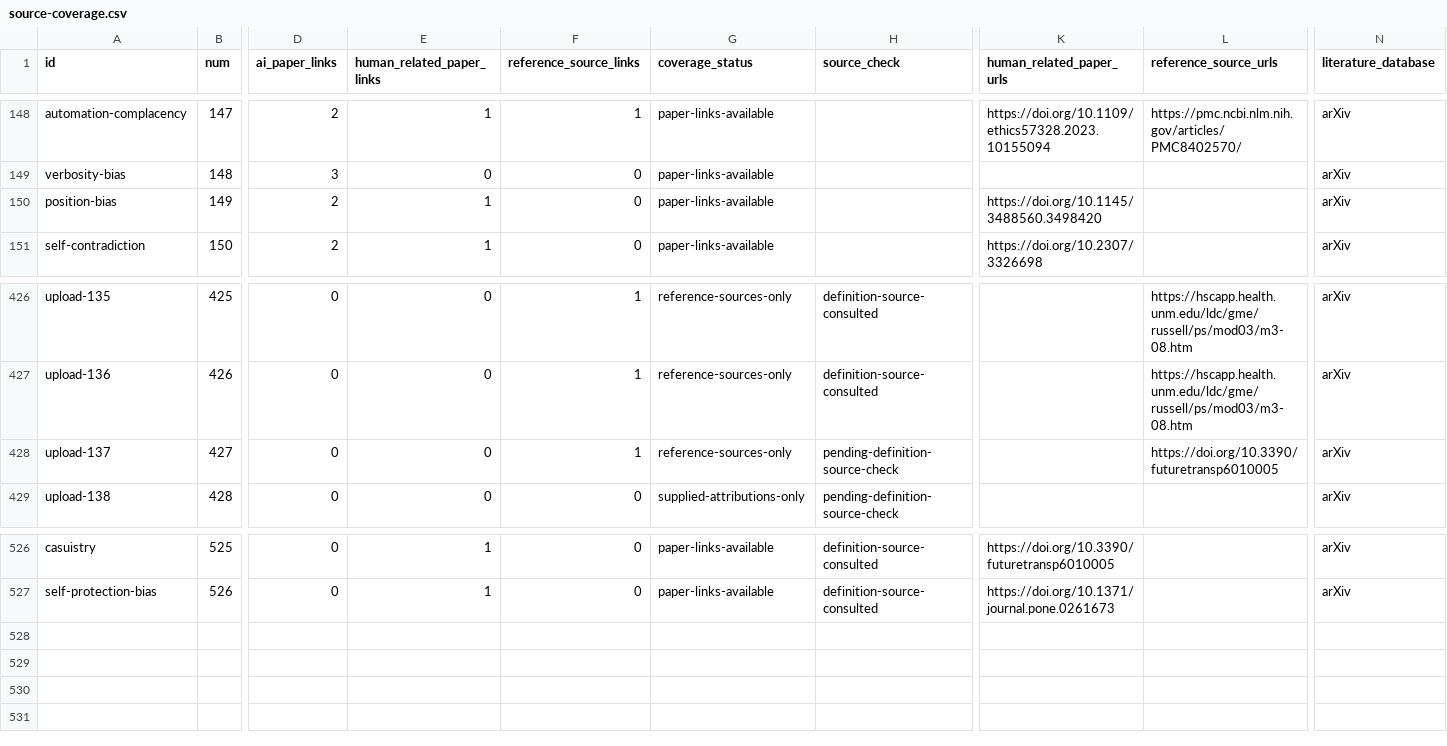
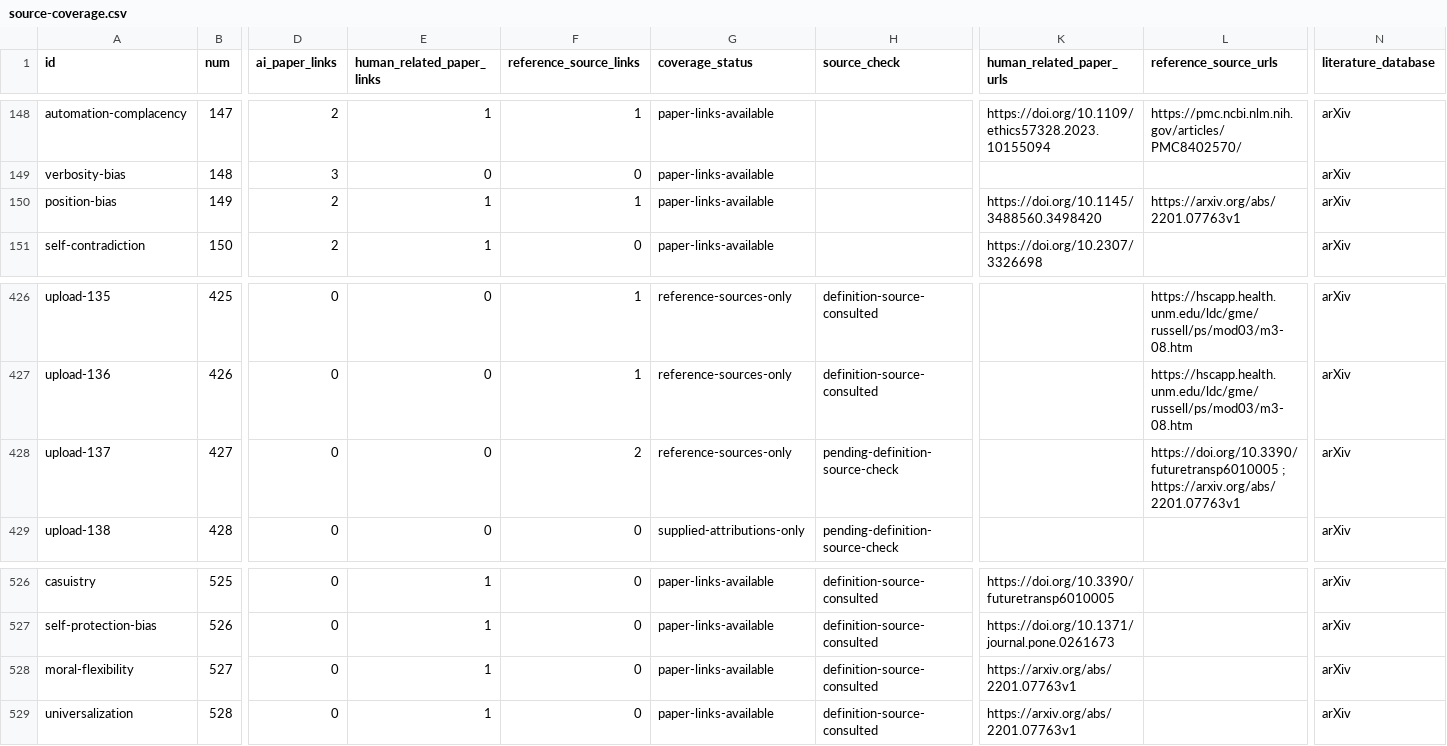
Before and after one commit to danlex/ethicalhive, a CSV file: docs/source-coverage.csv, drawn as a sheet; only a part is shown, gaps mark what is left out; rows hold the shown columns only; the diff names each change by its address in the sheet, - before the commit and + after, or states it on an @@ line.

Commit message:
PDF 0091: add moral flexibility and universalization with version boundaries

```diff
--- a/docs/source-coverage.csv
+++ b/docs/source-coverage.csv
-F150 (reference_source_links): 0
+F150 (reference_source_links): 1
-L150 (reference_source_urls): (empty)
+L150 (reference_source_urls): https://arxiv.org/abs/2201.07763v1
-F428 (reference_source_links): 1
+F428 (reference_source_links): 2
-L428 (reference_source_urls): https://doi.org/10.3390/futuretransp6010005
+L428 (reference_source_urls): https://doi.org/10.3390/futuretransp6010005 ; https://arxiv.org/abs/2201.07763v1
+row 528: moral-flexibility | 527 | 0 | 1 | 0 | paper-links-available | definition-source-consulted | https://arxiv.org/abs/2201.07763v1 |  | arXiv
+row 529: universalization | 528 | 0 | 1 | 0 | paper-links-available | definition-source-consulted | https://arxiv.org/abs/2201.07763v1 |  | arXiv
```
Also changed, not shown: 14 other files.
